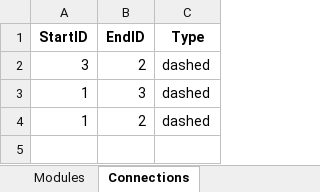
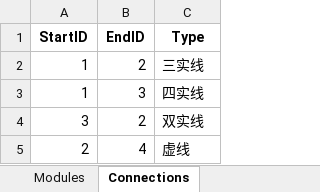
Before and after one commit to YUANDPR/flow-chart, an Excel workbook: diagram.xlsx, sheet Connections, drawn as a sheet; values as stored, in another font and other column widths than the file's, no borders; removed rows and columns are numbered as before the commit, all else as after; the diff names each change by its address in the sheet, - before the commit and + after, or states it on an @@ line.

```diff
--- a/diagram.xlsx (sheet Connections)
+++ b/diagram.xlsx (sheet Connections)
-row 2: 3 | 2 | dashed
-row 3: 1 | 3 | dashed
-C2 (Type): dashed
+C2 (Type): 三实线
+row 3: 1 | 3 | 四实线
+row 4: 3 | 2 | 双实线
+row 5: 2 | 4 | 虚线
```
Also changed, not shown: sheet Modules, 1 other file.
